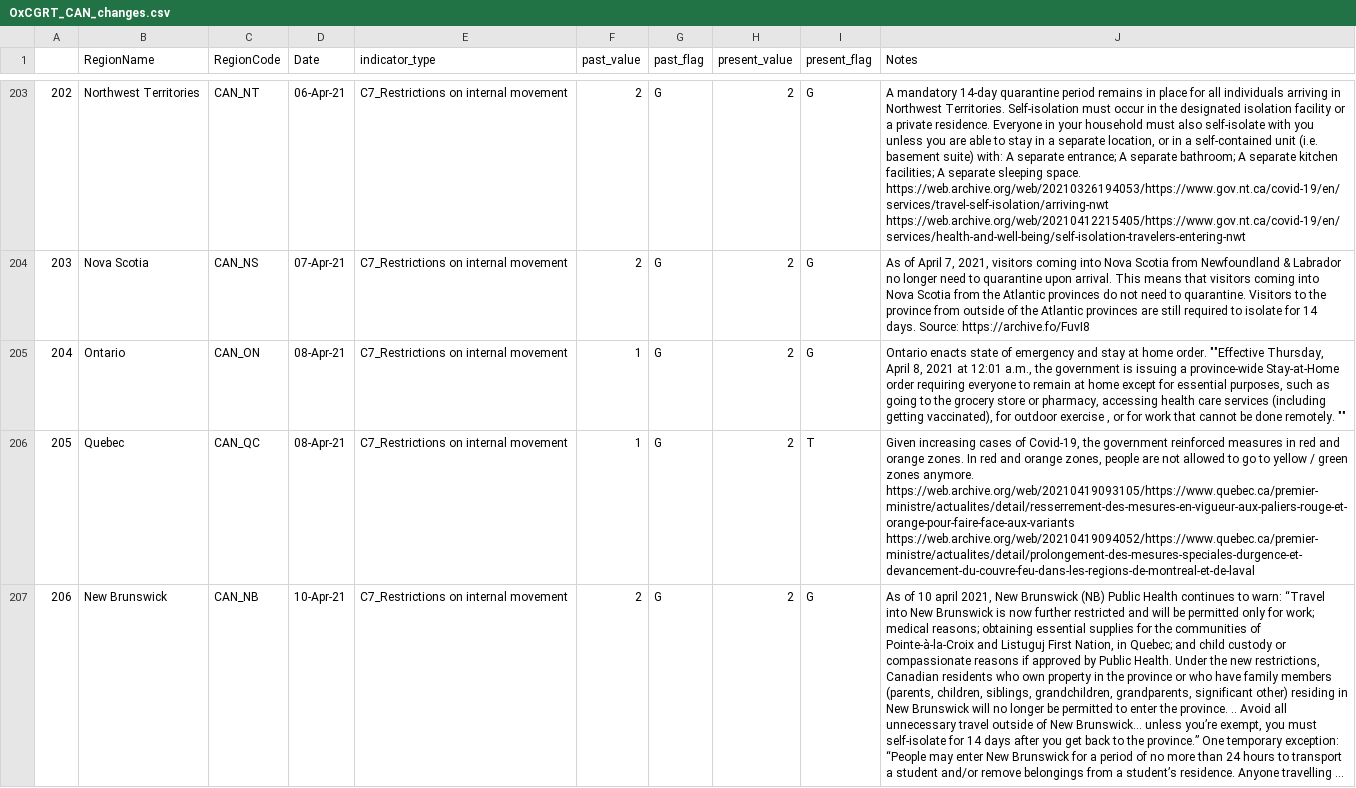
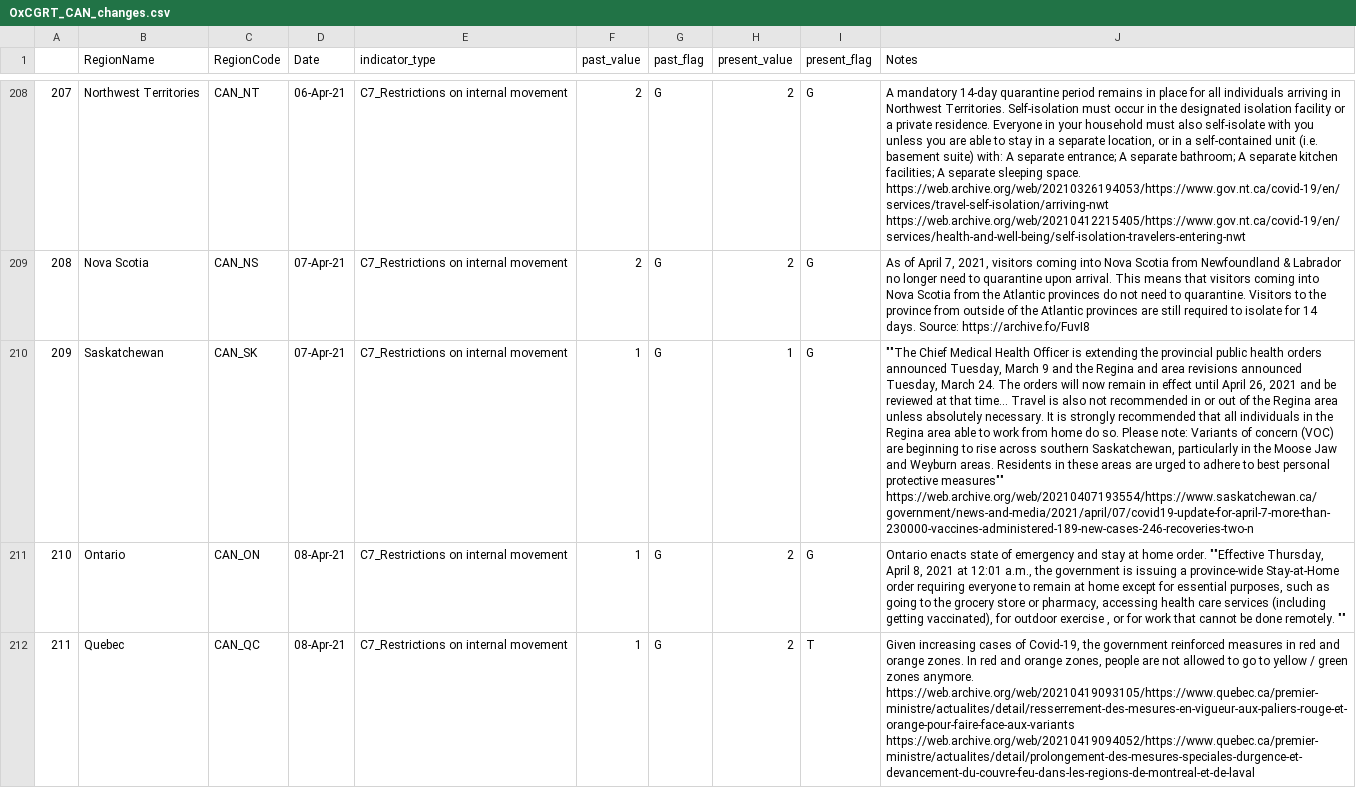
Before and after one commit to saptahash/BSGtracker_analysis, a CSV file: data/OxCGRT_CAN_changes.csv, drawn as a sheet; only a part is shown, gaps mark what is left out; the shorter side is filled out with more unchanged rows; long unchanged cells end in …; the diff covers the shown part only; the diff names each change by its address in the sheet, - before the commit and + after, or states it on an @@ line.

```diff
--- a/data/OxCGRT_CAN_changes.csv
+++ b/data/OxCGRT_CAN_changes.csv
@@ column A renumbered from row 29 down @@
+row 210: 209 | Saskatchewan | CAN_SK | 07-Apr-21 | C7_Restrictions on internal movement | 1 | G | 1 | G | ""The Chief Medical Health Officer is extending the provincial public health orders announced Tuesday, March 9 and the Regina and area revisions announced Tuesday, March 24. The orders will now remain in effect until April 26, 2021 and be reviewed at that time... Travel is also not recommended in or out of the Regina area unless absolutely necessary. It is strongly recommended that all individuals in the Regina area able to work from home do so. Please note: Variants of concern (VOC) are beginning to rise across southern Saskatchewan, particularly in the Moose Jaw and Weyburn areas. Residents in these areas are urged to adhere to best personal protective measures"" https://web.archive.org/web/20210407193554/https://www.saskatchewan.ca/government/news-and-media/2021/april/07/covid19-update-for-april-7-more-than-230000-vaccines-administered-189-new-cases-246-recoveries-two-n
```
Also changed, not shown: 7 added rows elsewhere in this file, 1 other file.
